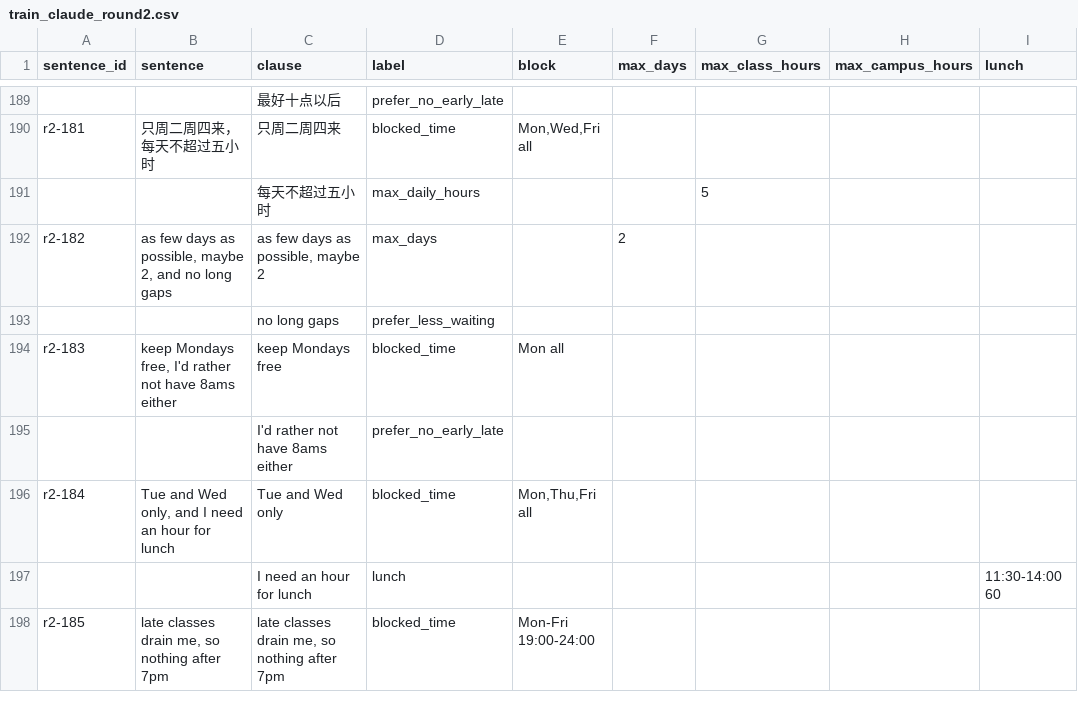
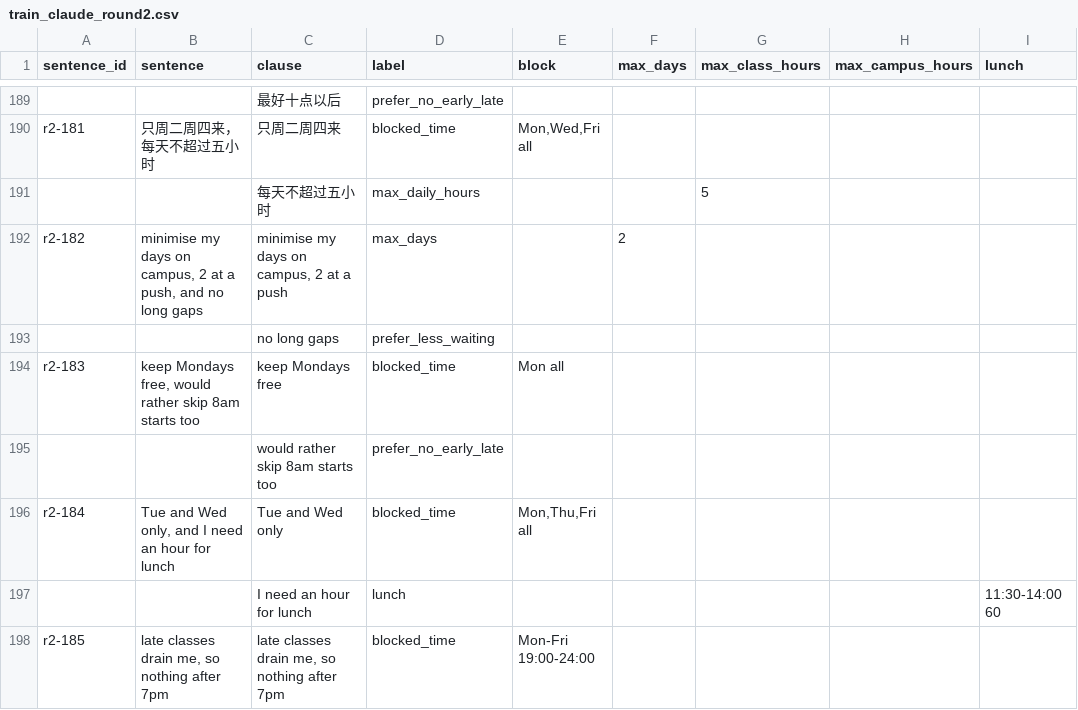
Before and after one commit to hdr050127-max/uniplan-engg2112, a CSV file: llm/parse/data/train_claude_round2.csv, drawn as a sheet; only a part is shown, gaps mark what is left out; the diff covers the shown part only; the diff names each change by its address in the sheet, - before the commit and + after, or states it on an @@ line.

```diff
--- a/llm/parse/data/train_claude_round2.csv
+++ b/llm/parse/data/train_claude_round2.csv
-B192 (sentence): as few days as possible, maybe 2, and no…
+B192 (sentence): minimise my days on campus, 2 at a push, and no…
-C192 (clause): as few days as possible, maybe 2
+C192 (clause): minimise my days on campus, 2 at a push
-B194 (sentence): …Mondays free, I'd rather not have 8ams either
+B194 (sentence): …Mondays free, would rather skip 8am starts too
-C195 (clause): I'd rather not have 8ams either
+C195 (clause): would rather skip 8am starts too
```
Also changed, not shown: 37 edited cells elsewhere in this file, 3 other files.
